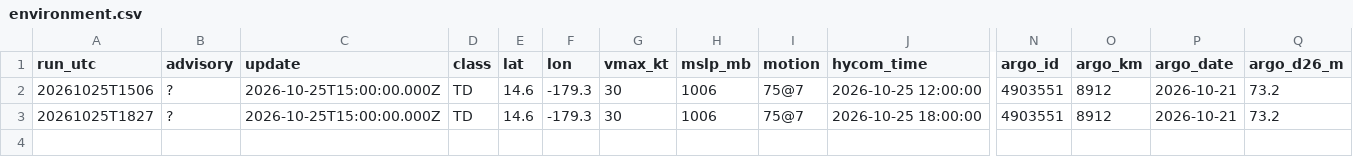
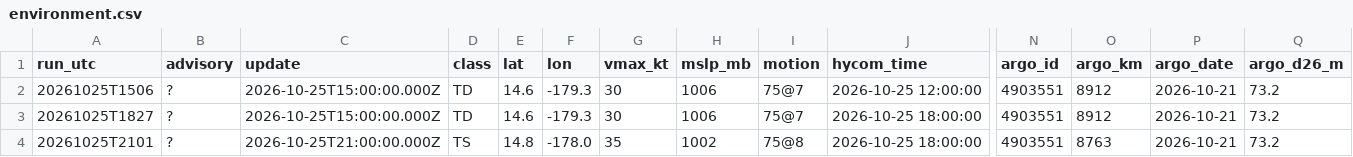
Before and after one commit to aphilp1/rapidwatch, a CSV file: data/storms/CP032026/environment.csv, drawn as a sheet; only a part is shown, gaps mark what is left out; rows hold the shown columns only; the diff names each change by its address in the sheet, - before the commit and + after, or states it on an @@ line.

```diff
--- a/data/storms/CP032026/environment.csv
+++ b/data/storms/CP032026/environment.csv
+row 4: 20261025T2101 | ? | 2026-10-25T21:00:00.000Z | TS | 14.8 | -178.0 | 35 | 1002 | 75@8 | 2026-10-25 18:00:00 | 4903551 | 8763 | 2026-10-21 | 73.2
```
Also changed, not shown: data/storms/CP032026/sensors/hycom_track.csv, data/storms/CP032026/sensors/sst_mur.csv, 18 other files.
